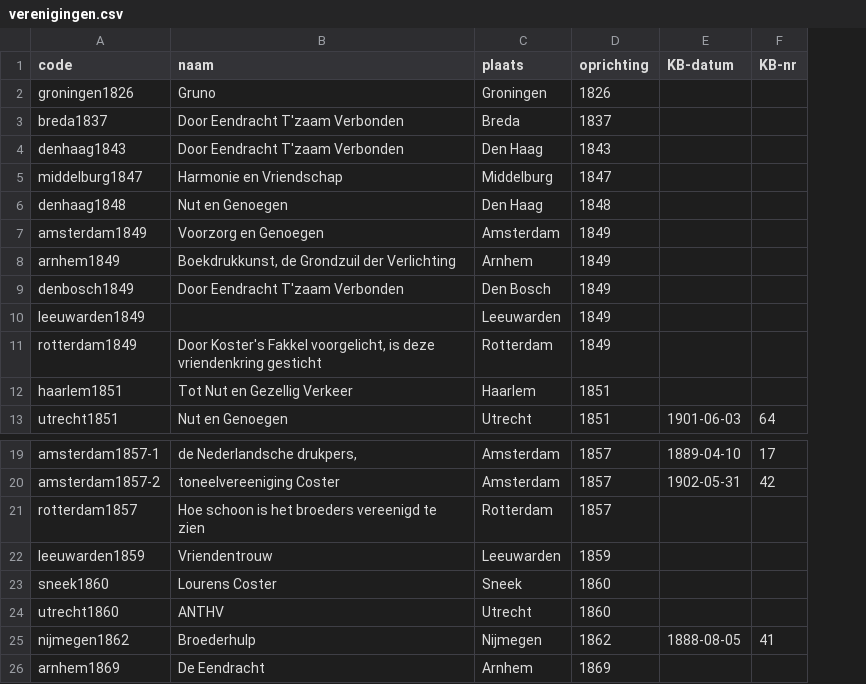
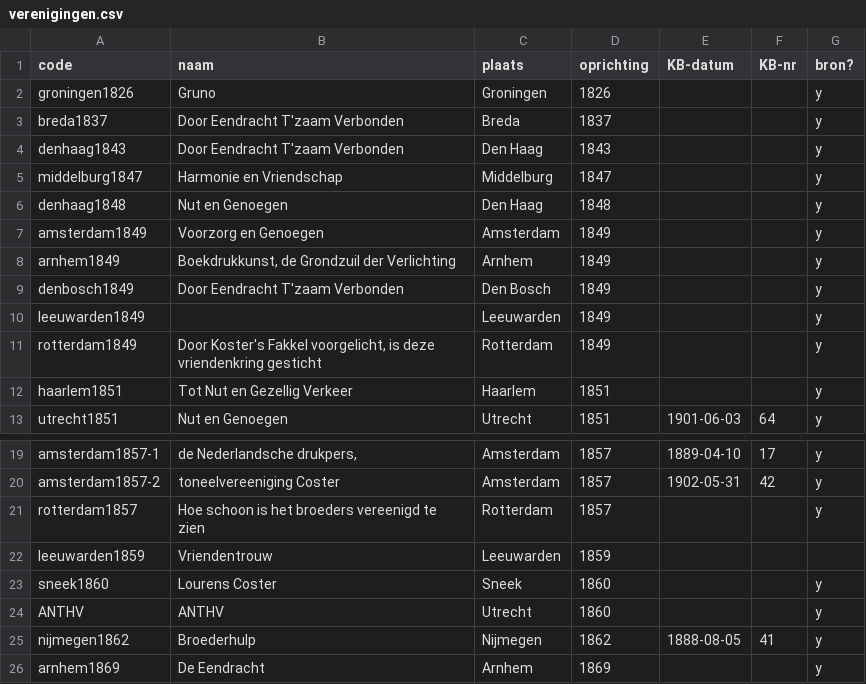
Before and after one commit to ivozandhuis/typografische-verenigingen, a CSV file: data/terminologiebronnen/verenigingen.csv, drawn as a sheet; only a part is shown, gaps mark what is left out; the diff names each change by its address in the sheet, - before the commit and + after, or states it on an @@ line.

```diff
--- a/data/terminologiebronnen/verenigingen.csv
+++ b/data/terminologiebronnen/verenigingen.csv
+column G (bron?), rows 2-13: all y; rows 19-26: y | y | y |  | y | y | y | y
-A24 (code): utrecht1860
+A24 (code): ANTHV
```
Also changed, not shown: data/liedjes/liedjes.csv, data/personen/leden-jaarboekje1856.csv, 8 other files.
